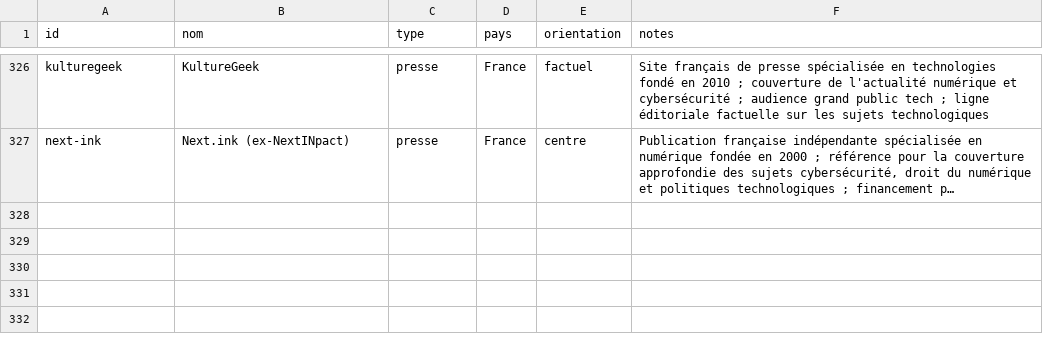
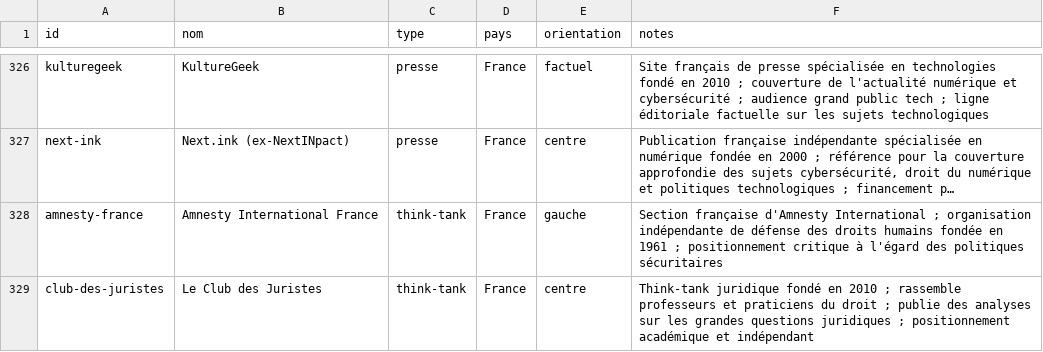
Before and after one commit to Kamaya22/geopolitique-quotidienne, a CSV file: data/registry.csv, drawn as a sheet; only a part is shown, gaps mark what is left out; long unchanged cells end in …; the diff names each change by its address in the sheet, - before the commit and + after, or states it on an @@ line.

```diff
--- a/data/registry.csv
+++ b/data/registry.csv
+row 328: amnesty-france | Amnesty International France | think-tank | France | gauche | Section française d'Amnesty International ; organisation indépendante de défense des droits humains fondée en 1961 ; positionnement critique à l'égard des politiques sécuritaires
+row 329: club-des-juristes | Le Club des Juristes | think-tank | France | centre | Think-tank juridique fondé en 2010 ; rassemble professeurs et praticiens du droit ; publie des analyses sur les grandes questions juridiques ; positionnement académique et indépendant
```
Also changed, not shown: 3 other files.
